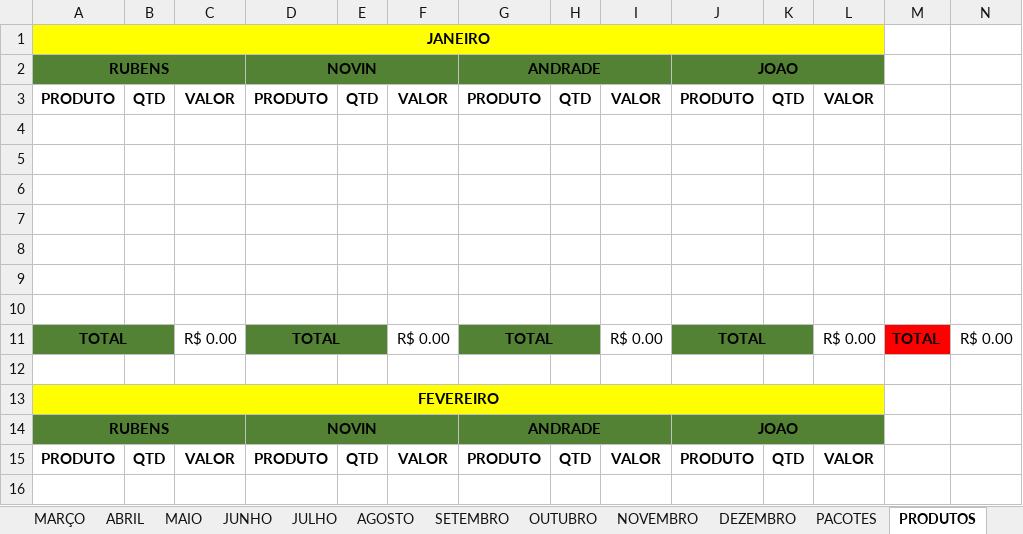
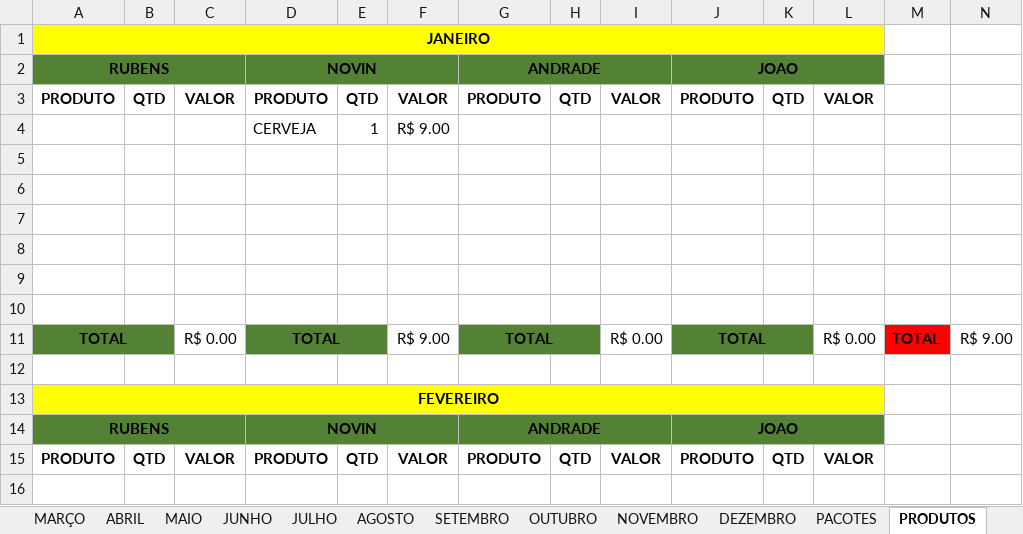
Before and after one commit to joaosantosxps/controle, an Excel workbook: CONTROLE DE CAIXA 2025.xlsx, sheet PRODUTOS, drawn as a sheet; only a part is shown; values as stored, in another font and other column widths than the file's, no borders; removed rows and columns are numbered as before the commit, all else as after; the diff names each change by its address in the sheet, - before the commit and + after, or states it on an @@ line.

```diff
--- a/CONTROLE DE CAIXA 2025.xlsx (sheet PRODUTOS)
+++ b/CONTROLE DE CAIXA 2025.xlsx (sheet PRODUTOS)
+row 4:  |  |  | CERVEJA | 1 | R$ 9.00
-row 10: (empty)
-F11: R$ 0.00
+F11: R$ 9.00
-N11: R$ 0.00
+N11: R$ 9.00
```
Also changed, not shown: sheet JANEIRO, sheet PACOTES, sheet VALES, formulas that keep their value.
